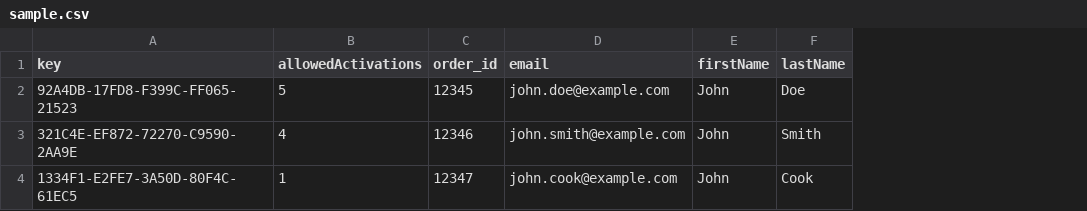
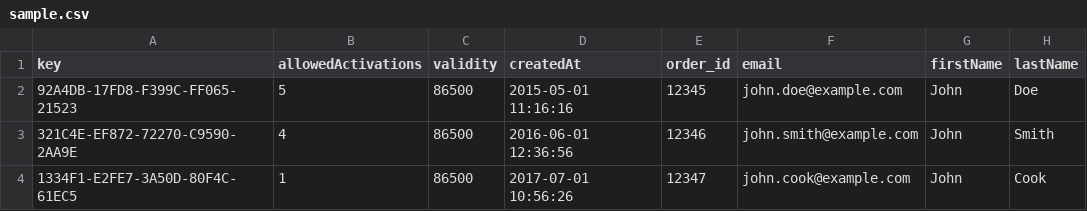
Before and after one commit to cryptlex/csv-importer, a CSV file: sample.csv, drawn as a sheet; the diff names each change by its address in the sheet, - before the commit and + after, or states it on an @@ line.

Commit message:
updated csv

```diff
--- a/sample.csv
+++ b/sample.csv
+column C (validity), rows 2-4: all 86500
+column D (createdAt), rows 2-4: 2015-05-01 11:16:16 | 2016-06-01 12:36:56 | 2017-07-01 10:56:26
```
